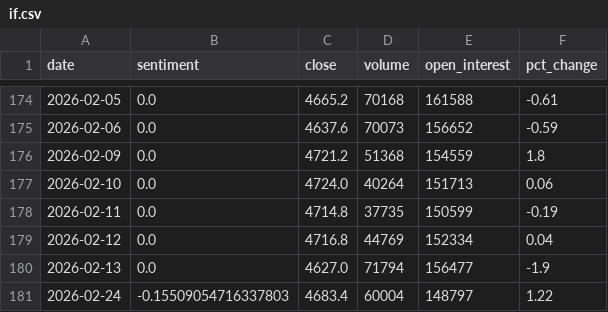
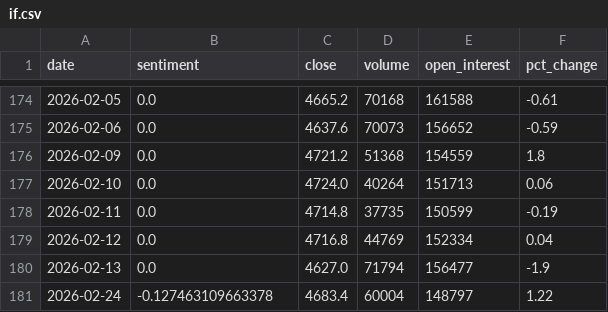
Before and after one commit to ChenyuHeee/SentiX, a CSV file: data/exports/if.csv, drawn as a sheet; only a part is shown, gaps mark what is left out.

```diff
--- a/data/exports/if.csv
+++ b/data/exports/if.csv
@@ -180,2 +180,2 @@ date,sentiment,close,volume,open_interest,pct_change
 2026-02-13,0.0,4627.0,71794,156477,-1.9
-2026-02-24,-0.15509054716337803,4683.4,60004,148797,1.22
+2026-02-24,-0.127463109663378,4683.4,60004,148797,1.22
```
Also changed, not shown: 21 other files.
